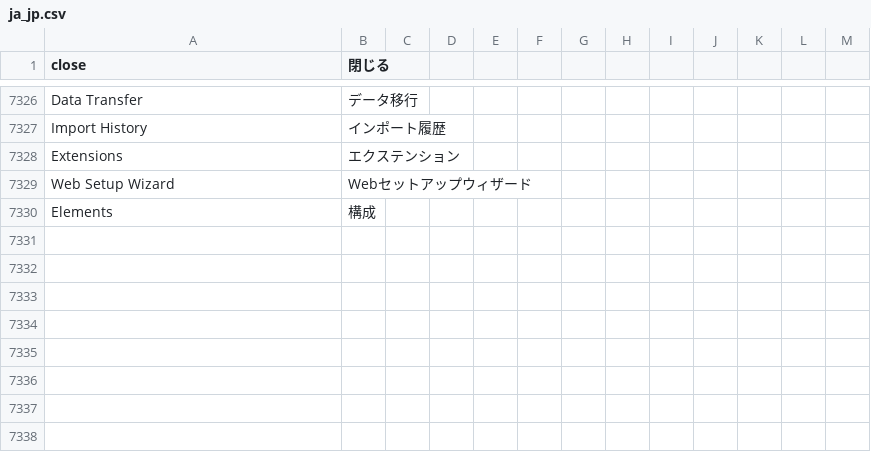
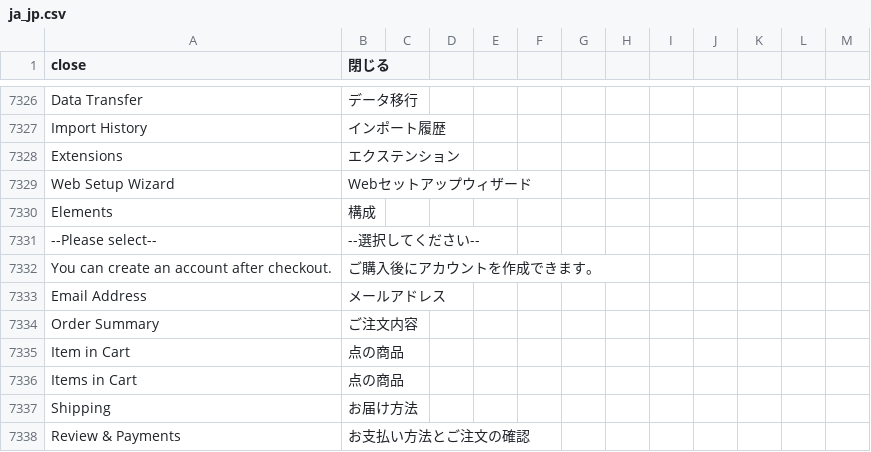
Before and after one commit to kohnaga/m2-japaneselocale, a CSV file: ja_jp.csv, drawn as a sheet; only a part is shown, gaps mark what is left out.

```diff
--- a/ja_jp.csv
+++ b/ja_jp.csv
@@ -7588 +7588,9 @@ Extensions,エクステンション
 Elements,構成
+"--Please select--","--選択してください--"
+"You can create an account after checkout.","ご購入後にアカウントを作成できます。"
+"Email Address","メールアドレス"
+"Order Summary","ご注文内容"
+"Item in Cart","点の商品"
+"Items in Cart","点の商品"
+"Shipping","お届け方法"
+"Review & Payments","お支払い方法とご注文の確認"
```
Also changed, not shown: 1 other file.
